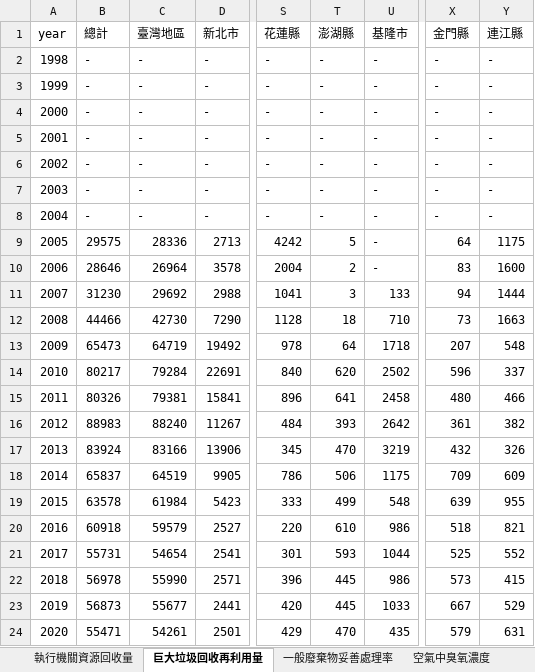
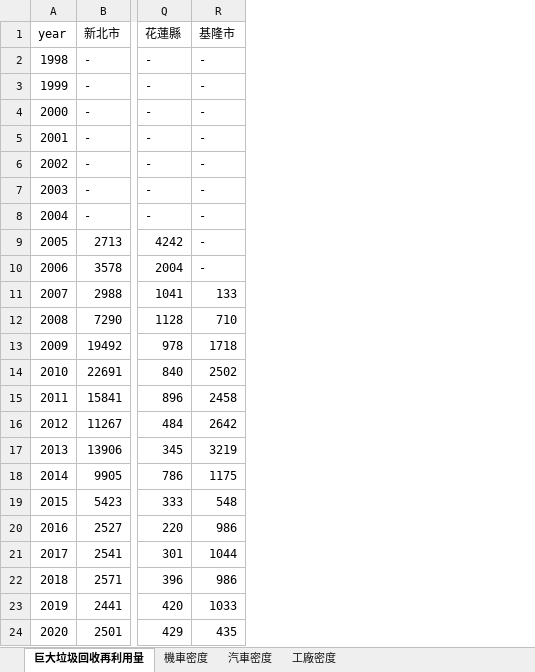
Before and after one commit to chenyenru/air_quality, an Excel workbook: sec_apprch/DATA/more/environment.xlsx, sheet 巨大垃圾回收再利用量, drawn as a sheet; only a part is shown, gaps mark what is left out; values as stored, in another font and other column widths than the file's, no borders; the diff names each change by its address in the sheet, - before the commit and + after, or states it on an @@ line.

```diff
--- a/sec_apprch/DATA/more/environment.xlsx (sheet 巨大垃圾回收再利用量)
+++ b/sec_apprch/DATA/more/environment.xlsx (sheet 巨大垃圾回收再利用量)
-sheet tab: 執行機關資源回收量
-sheet tab: 一般廢棄物妥善處理率
-sheet tab: 空氣中臭氧濃度
-column B (總計), rows 2-24: - | - | - | - | - | - | - | 29575 | 28646 | 31230 | 44466 | 65473 | 80217 | 80326 | 88983 | 83924 | 65837 | 63578 | 60918 | 55731 | 56978 | 56873 | 55471
-column C (臺灣地區), rows 2-24: - | - | - | - | - | - | - | 28336 | 26964 | 29692 | 42730 | 64719 | 79284 | 79381 | 88240 | 83166 | 64519 | 61984 | 59579 | 54654 | 55990 | 55677 | 54261
-column T (澎湖縣), rows 2-24: - | - | - | - | - | - | - | 5 | 2 | 3 | 18 | 64 | 620 | 641 | 393 | 470 | 506 | 499 | 610 | 593 | 445 | 445 | 470
-column X (金門縣), rows 2-24: - | - | - | - | - | - | - | 64 | 83 | 94 | 73 | 207 | 596 | 480 | 361 | 432 | 709 | 639 | 518 | 525 | 573 | 667 | 579
-column Y (連江縣), rows 2-24: - | - | - | - | - | - | - | 1175 | 1600 | 1444 | 1663 | 548 | 337 | 466 | 382 | 326 | 609 | 955 | 821 | 552 | 415 | 529 | 631
```
Also changed, not shown: sheet 工廠密度, sheet 汽車密度, sheet 機車密度, sec_apprch/DATA/more/hospital_bed.xlsx, 15 other files.
